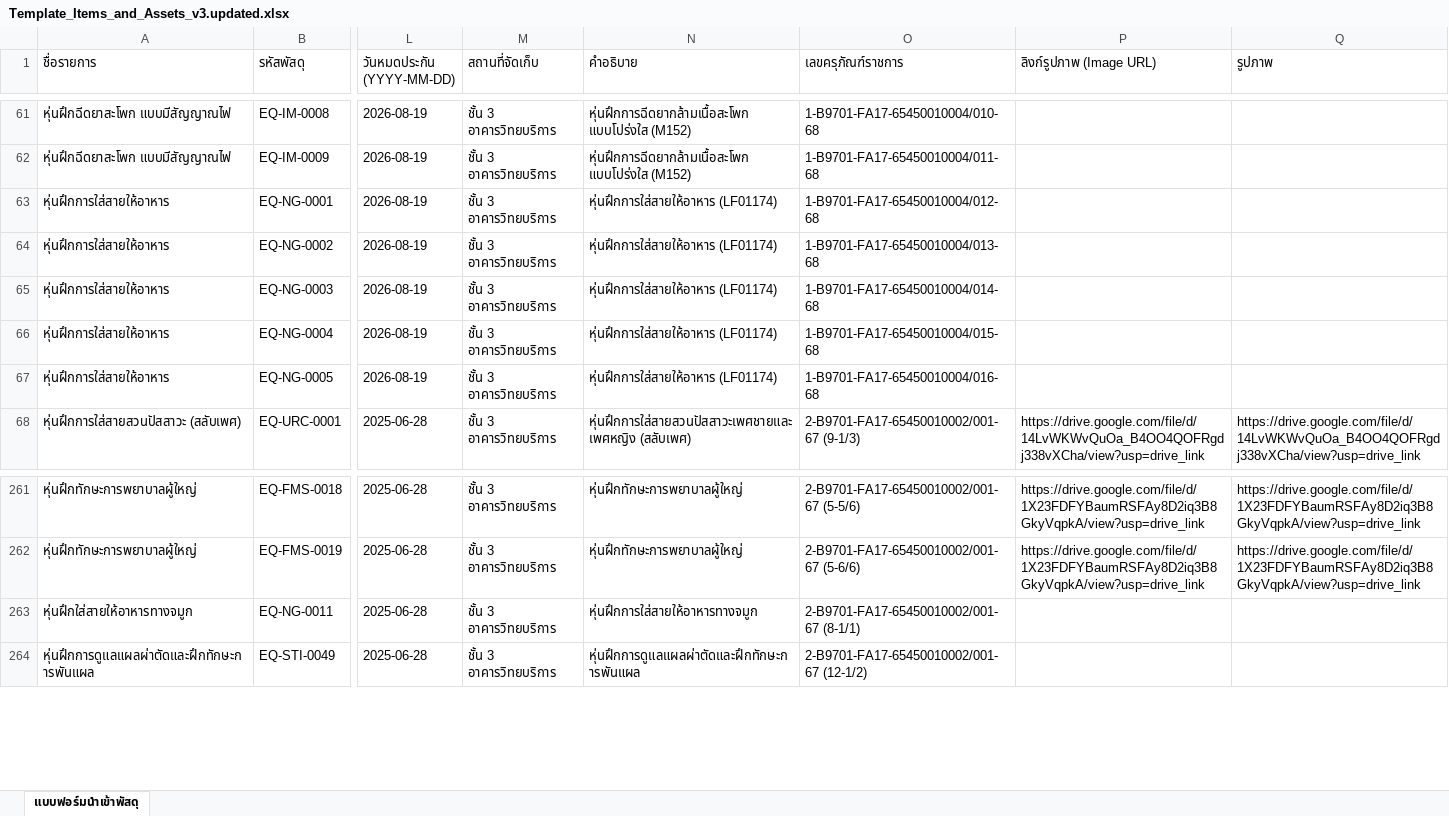
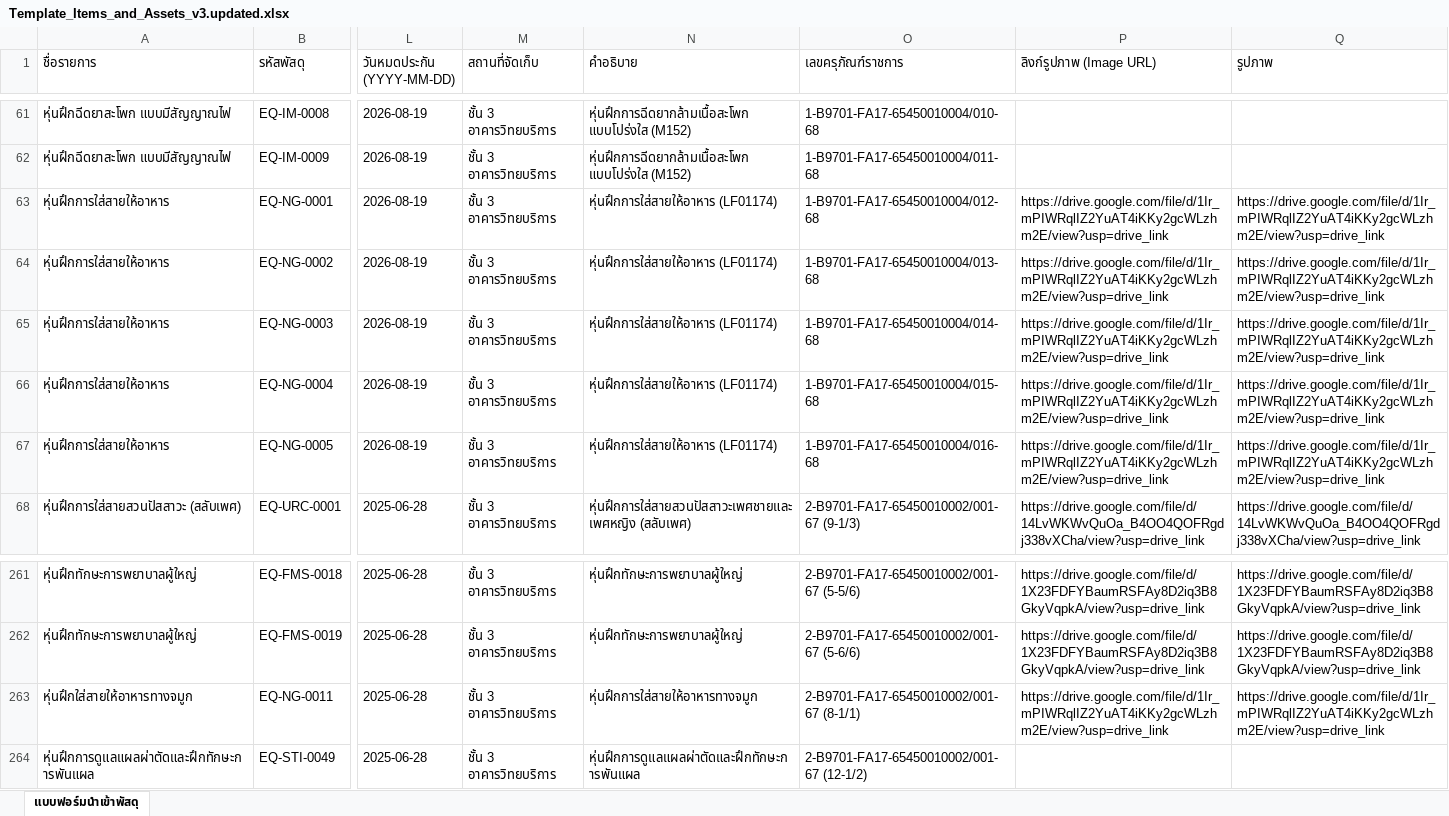
Before and after one commit to natthakul-kk/nursing-lab-system, an Excel workbook: ข้อมูลครุภัณฑ์/Template_Items_and_Assets_v3.updated.xlsx, sheet แบบฟอร์มนำเข้าพัสดุ, drawn as a sheet; only a part is shown, gaps mark what is left out; values as stored, in another font and other column widths than the file's, no borders; the diff names each change by its address in the sheet, - before the commit and + after, or states it on an @@ line.

```diff
--- a/ข้อมูลครุภัณฑ์/Template_Items_and_Assets_v3.updated.xlsx (sheet แบบฟอร์มนำเข้าพัสดุ)
+++ b/ข้อมูลครุภัณฑ์/Template_Items_and_Assets_v3.updated.xlsx (sheet แบบฟอร์มนำเข้าพัสดุ)
-P63:P67 (ลิงก์รูปภาพ (Image URL)): (empty)
+P63:P67 (ลิงก์รูปภาพ (Image URL)): https://drive.google.com/file/d/1Ir_mPIWRqlIZ2YuAT4iKKy2gcWLzhm2E/view?usp=drive_link
-Q63:Q67 (รูปภาพ): (empty)
+Q63:Q67 (รูปภาพ): https://drive.google.com/file/d/1Ir_mPIWRqlIZ2YuAT4iKKy2gcWLzhm2E/view?usp=drive_link
-P263 (ลิงก์รูปภาพ (Image URL)): (empty)
+P263 (ลิงก์รูปภาพ (Image URL)): https://drive.google.com/file/d/1Ir_mPIWRqlIZ2YuAT4iKKy2gcWLzhm2E/view?usp=drive_link
-Q263 (รูปภาพ): (empty)
+Q263 (รูปภาพ): https://drive.google.com/file/d/1Ir_mPIWRqlIZ2YuAT4iKKy2gcWLzhm2E/view?usp=drive_link
```
Also changed, not shown: ข้อมูลครุภัณฑ์/Template_Items_and_Assets_v3.xlsx, ข้อมูลครุภัณฑ์/รายงานรายการครุภัณฑ์คงทนที่ยังไม่มีรูปภาพ.updated.xlsx, 1 other file.
